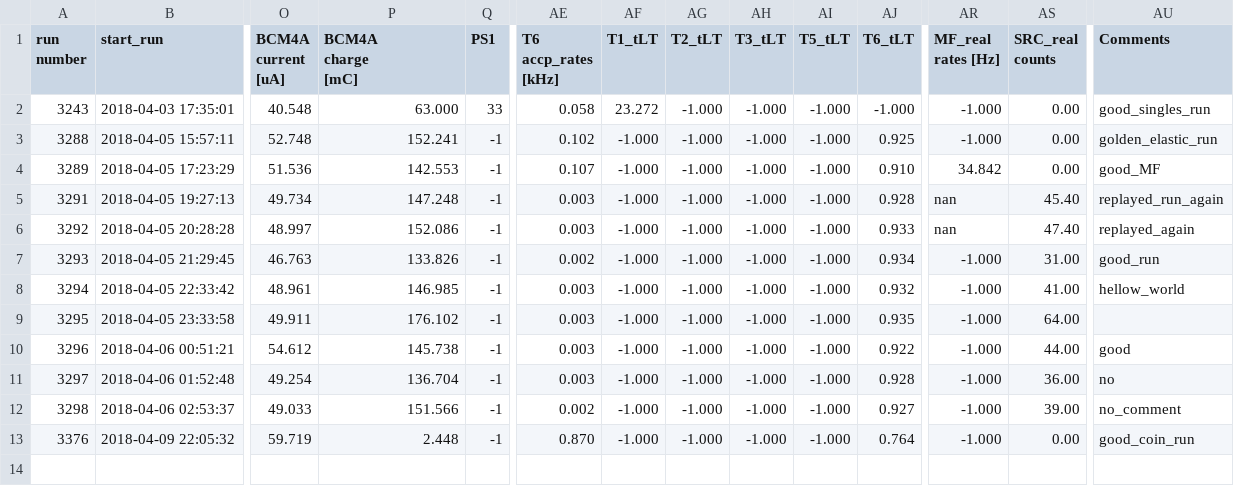
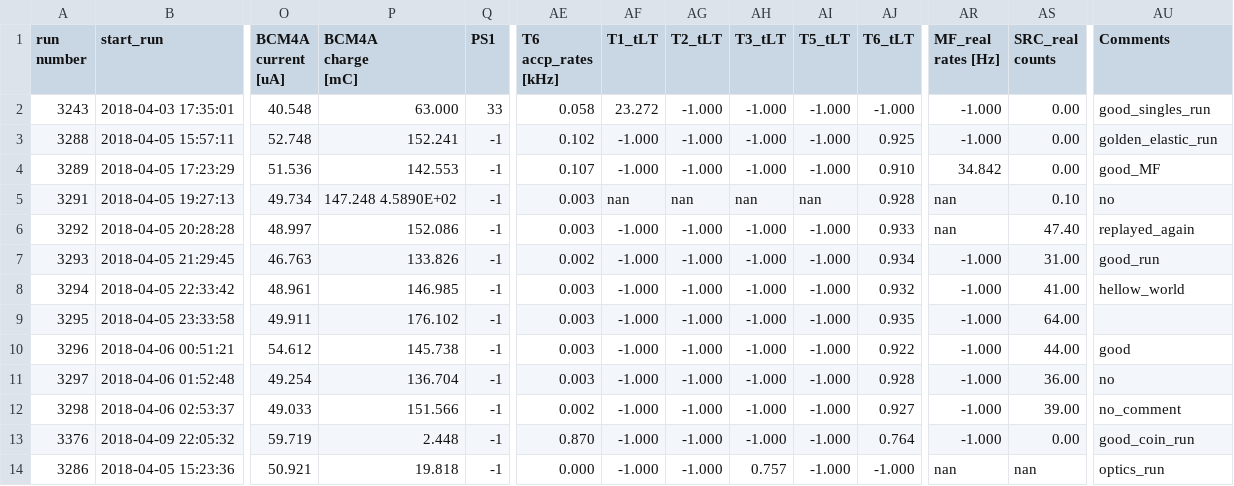
Before and after one commit to gpvillegas/deut_offline_replay, a CSV file: UTILS_CAFE/runlist/temp.csv, drawn as a sheet; only a part is shown, gaps mark what is left out; rows hold the shown columns only; the diff names each change by its address in the sheet, - before the commit and + after, or states it on an @@ line.

Commit message:
added normalized-luminosity counts

```diff
--- a/UTILS_CAFE/runlist/temp.csv
+++ b/UTILS_CAFE/runlist/temp.csv
-P5 (BCM4A charge [mC]): 147.248
+P5 (BCM4A charge [mC]): 147.248 4.5890E+02
-AF5 (T1_tLT): -1.000
+AF5 (T1_tLT): nan
-AG5 (T2_tLT): -1.000
+AG5 (T2_tLT): nan
-AH5 (T3_tLT): -1.000
+AH5 (T3_tLT): nan
-AI5 (T5_tLT): -1.000
+AI5 (T5_tLT): nan
-AS5 (SRC_real counts): 45.40
+AS5 (SRC_real counts): 0.10
-AU5 (Comments): replayed_run_again
+AU5 (Comments): no
+row 14: 3286 | 2018-04-05 15:23:36 | 50.921 | 19.818 | -1 | 0.000 | -1.000 | -1.000 | 0.757 | -1.000 | -1.000 | nan | nan | optics_run
```
Also changed, not shown: UTILS_CAFE/runlist/cafe-2022_runlist.csv, 2 other files.
